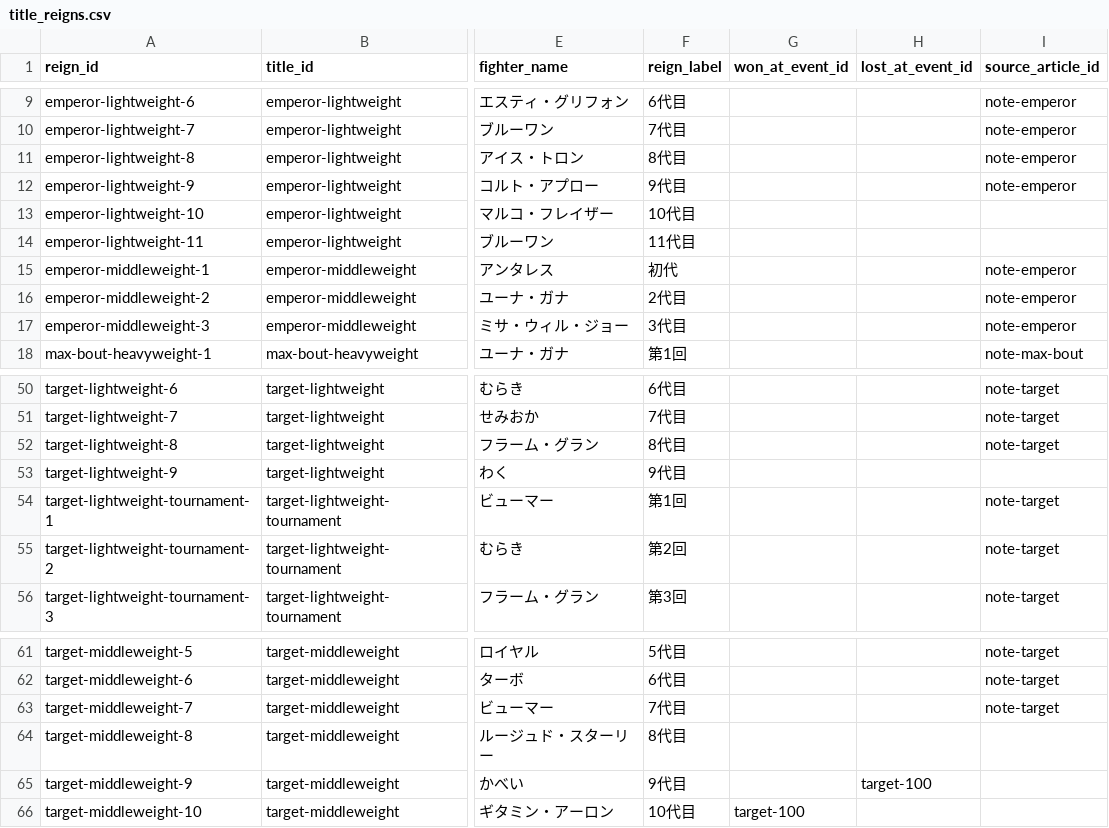
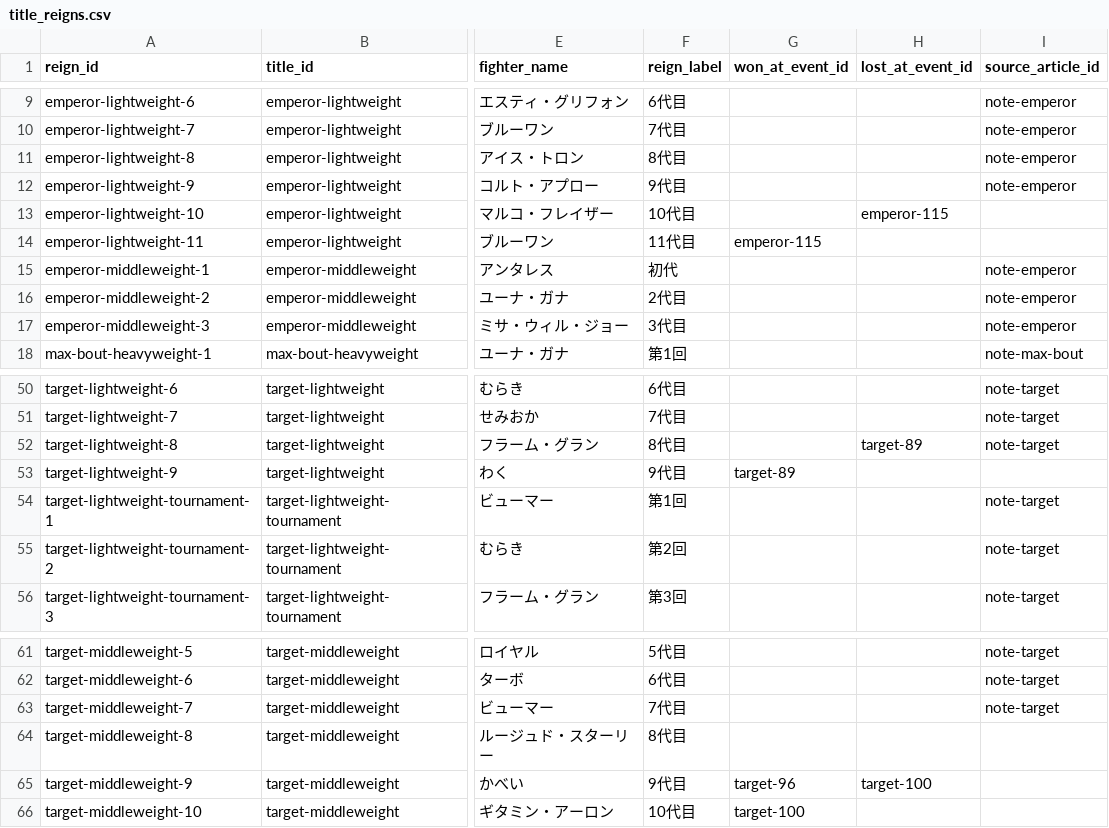
Before and after one commit to takano32/arakaku, a CSV file: data-src/title_reigns.csv, drawn as a sheet; only a part is shown, gaps mark what is left out; the diff names each change by its address in the sheet, - before the commit and + after, or states it on an @@ line.

```diff
--- a/data-src/title_reigns.csv
+++ b/data-src/title_reigns.csv
-H13 (lost_at_event_id): (empty)
+H13 (lost_at_event_id): emperor-115
-G14 (won_at_event_id): (empty)
+G14 (won_at_event_id): emperor-115
-H52 (lost_at_event_id): (empty)
+H52 (lost_at_event_id): target-89
-G53 (won_at_event_id): (empty)
+G53 (won_at_event_id): target-89
-G65 (won_at_event_id): (empty)
+G65 (won_at_event_id): target-96
```
